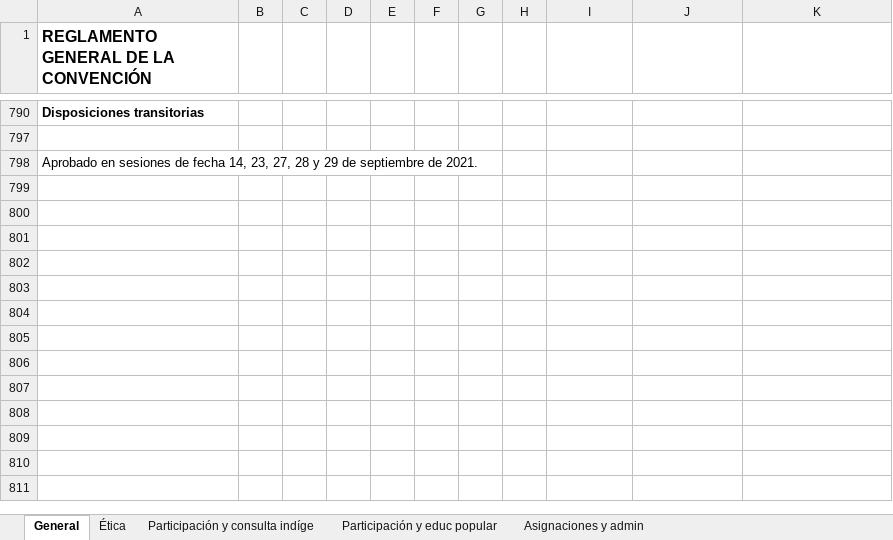
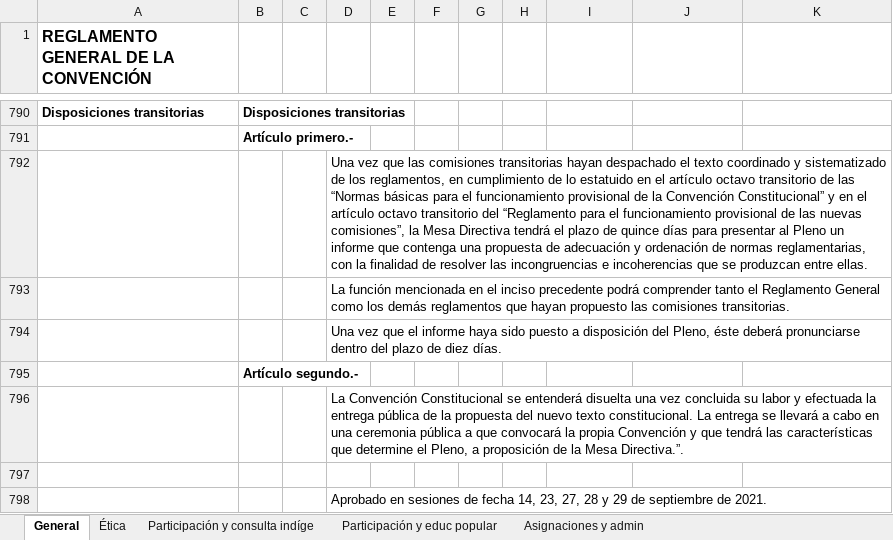
Before and after one commit to pbadillatorrealba/visualizador_reglamento, an Excel workbook: reglamentos.xlsx, sheet General, drawn as a sheet; only a part is shown, gaps mark what is left out; values as stored, in another font and other column widths than the file's, no borders; charts and pictures not drawn; removed rows and columns are numbered as before the commit, all else as after; the diff covers the shown part only; the diff names each change by its address in the sheet, - before the commit and + after, or states it on an @@ line.

```diff
--- a/reglamentos.xlsx (sheet General)
+++ b/reglamentos.xlsx (sheet General)
-B790: (empty)
+B790: Disposiciones transitorias
@@ row 791 unhidden:  | Artículo primero.- @@
@@ row 792 unhidden:  |  |  | Una vez que las comisiones transitorias hayan despachado el texto coordinado y sistematizado de los reglamentos, en cumplimiento de lo estatuido en el artículo octavo transitorio de las “Normas básicas para el funcionamiento provisional de la Convención Constitucional” y en el artículo octavo transitorio del “Reglamento para el funcionamiento provisional de las nuevas comisiones”, la Mesa Directiva tendrá el plazo de quince días para presentar al Pleno un informe que contenga una propuesta de adecuación y ordenación de normas reglamentarias, con la finalidad de resolver las incongruencias e incoherencias que se produzcan entre ellas. @@
@@ row 793 unhidden:  |  |  | La función mencionada en el inciso precedente podrá comprender tanto el Reglamento General como los demás reglamentos que hayan propuesto las comisiones transitorias. @@
@@ row 794 unhidden:  |  |  | Una vez que el informe haya sido puesto a disposición del Pleno, éste deberá pronunciarse dentro del plazo de diez días. @@
@@ row 795 unhidden:  | Artículo segundo.- @@
@@ row 796 unhidden:  |  |  | La Convención Constitucional se entenderá disuelta una vez concluida su labor y efectuada la entrega pública de la propuesta del nuevo texto constitucional. La entrega se llevará a cabo en una ceremonia pública a que convocará la propia Convención y que tendrá las características que determine el Pleno, a proposición de la Mesa Directiva.”. @@
-row 798: Aprobado en sesiones de fecha 14, 23, 27, 28 y 29 de septiembre de 2021.
+row 798:  |  |  | Aprobado en sesiones de fecha 14, 23, 27, 28 y 29 de septiembre de 2021.
```
Also changed, not shown: 11 added rows and 518 hidden or unhidden rows elsewhere in this sheet, hidden cells, charts or pictures, 9 other files.
